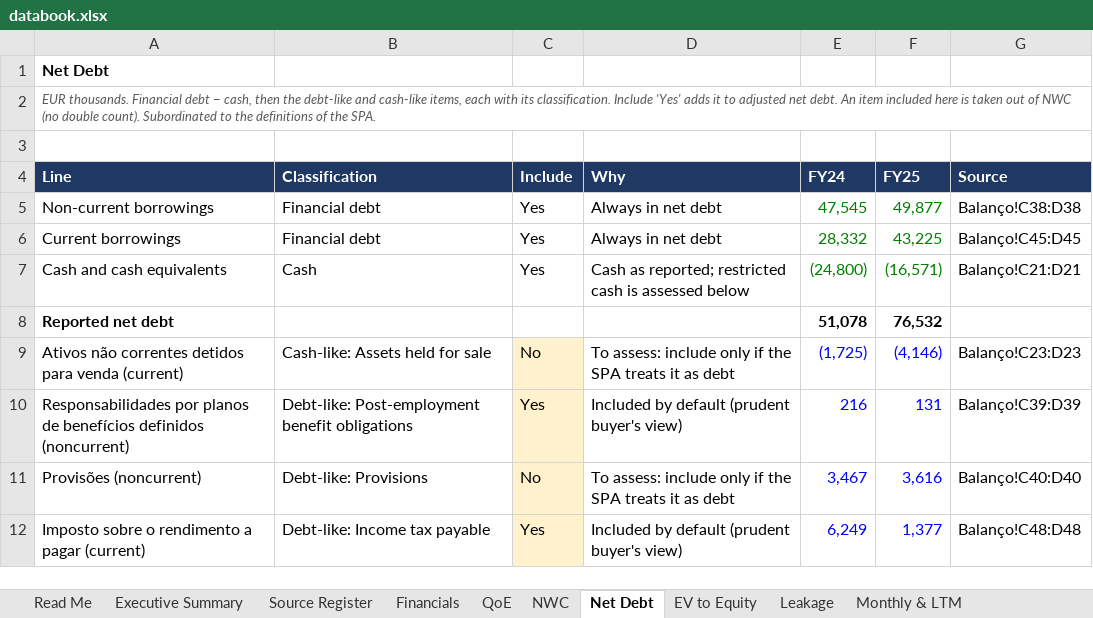
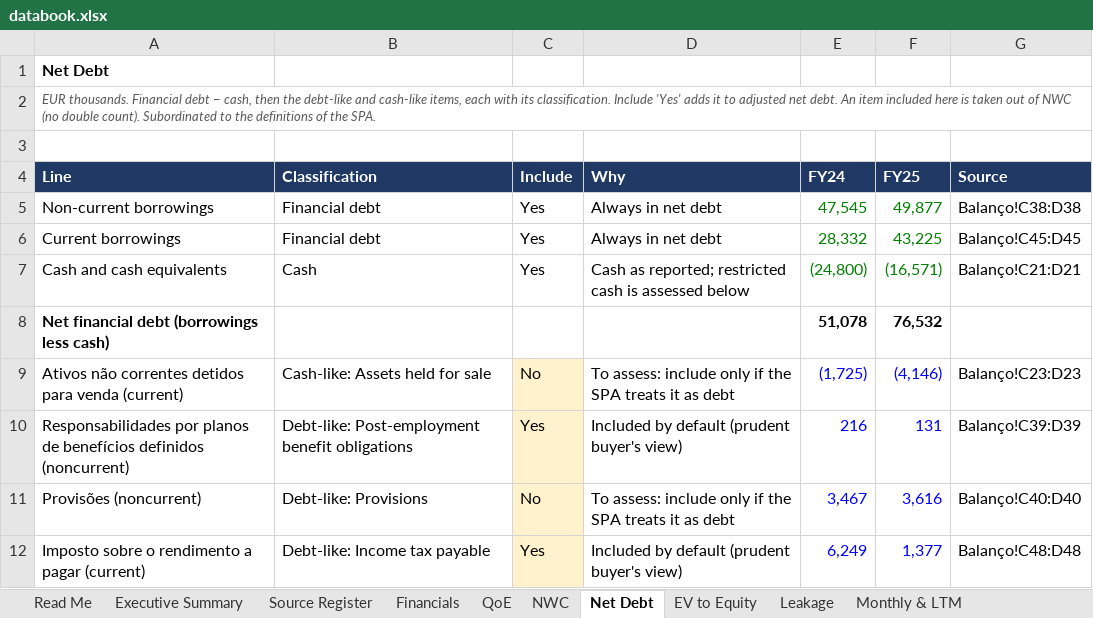
Before and after one commit to MItchell1970/dd-assistant, an Excel workbook: docs/examples/toyota-caetano/databook.xlsx, sheet Net Debt, drawn as a sheet; only a part is shown; values as stored, in another font and other column widths than the file's, no borders; the diff names each change by its address in the sheet, - before the commit and + after, or states it on an @@ line.

```diff
--- a/docs/examples/toyota-caetano/databook.xlsx (sheet Net Debt)
+++ b/docs/examples/toyota-caetano/databook.xlsx (sheet Net Debt)
-A8 (Line): Reported net debt
+A8 (Line): Net financial debt (borrowings less cash)
```
Also changed, not shown: sheet Read Me, sheet Checks, docs/examples/corticeira-amorim/databook.xlsx, docs/examples/tap/databook.xlsx, 15 other files.
